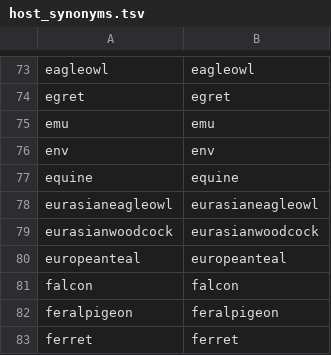
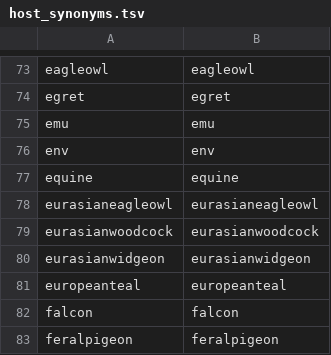
Before and after one commit to blab/nextflu, a TSV file: augur/source-data/host_synonyms.tsv, drawn as a sheet; only a part is shown, gaps mark what is left out; the shorter side is filled out with more unchanged rows.

Commit message:
fixes in colors and hosts

```diff
--- a/augur/source-data/host_synonyms.tsv
+++ b/augur/source-data/host_synonyms.tsv
@@ -79,2 +79,3 @@ eurasianeagleowl	eurasianeagleowl
 eurasianwoodcock	eurasianwoodcock
+eurasianwidgeon	eurasianwidgeon
 europeanteal	europeanteal
```
Also changed, not shown: augur/source-data/host_animal_groups.tsv, 7 other files.
